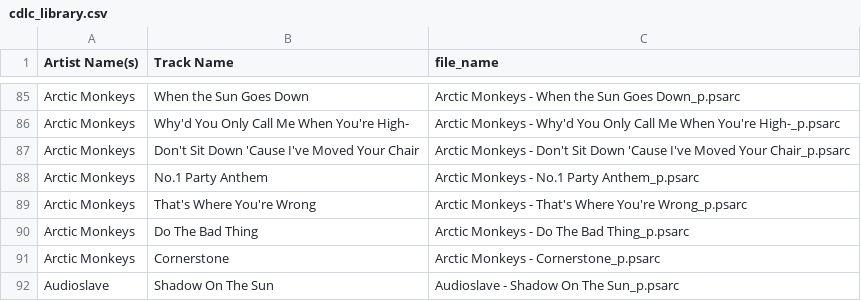
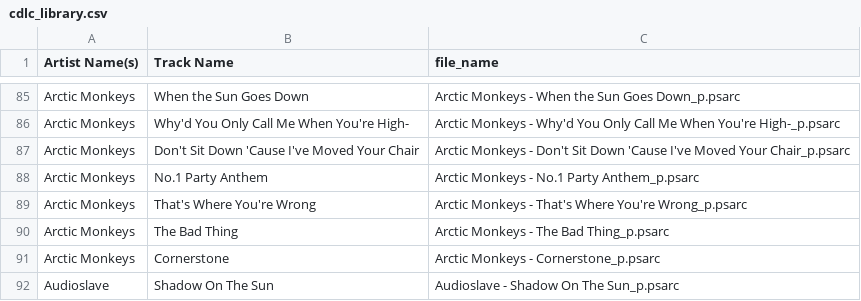
Before and after one commit to santiwolf92/rocksmith-rec-engine, a CSV file: data/cdlc_library.csv, drawn as a sheet; only a part is shown, gaps mark what is left out.

Commit message:
Update CDLC library

```diff
--- a/data/cdlc_library.csv
+++ b/data/cdlc_library.csv
@@ -89,3 +89,3 @@ Arctic Monkeys,No.1 Party Anthem,Arctic Monkeys - No.1 Party Anthem_p.psarc
 Arctic Monkeys,That's Where You're Wrong,Arctic Monkeys - That's Where You're Wrong_p.psarc
-Arctic Monkeys,Do The Bad Thing,Arctic Monkeys - Do The Bad Thing_p.psarc
+Arctic Monkeys,The Bad Thing,Arctic Monkeys - The Bad Thing_p.psarc
 Arctic Monkeys,Cornerstone,Arctic Monkeys - Cornerstone_p.psarc
```
